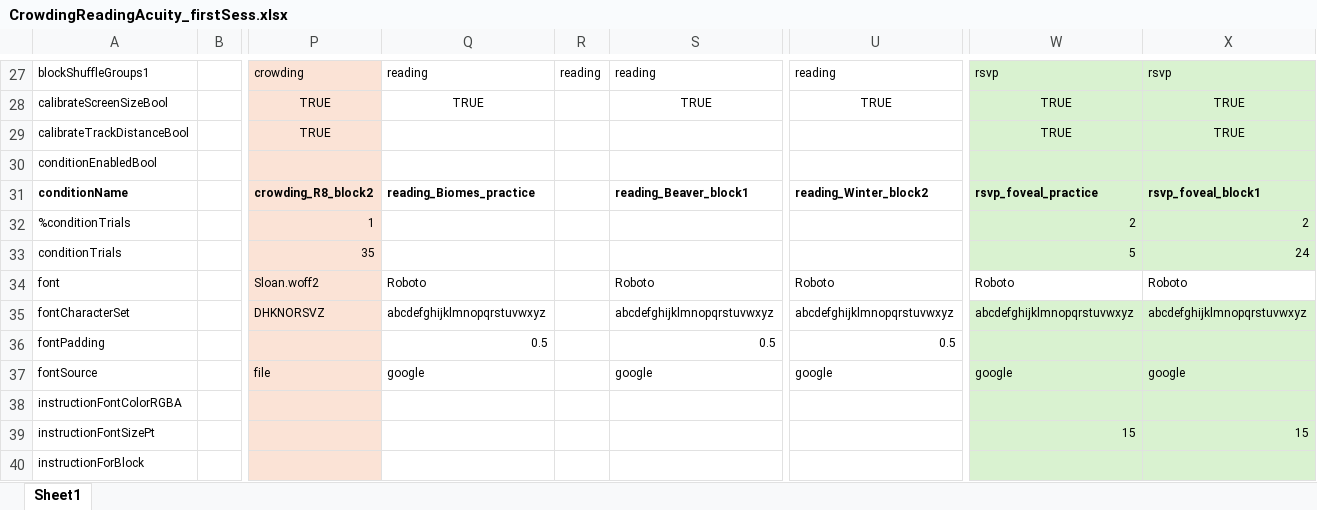
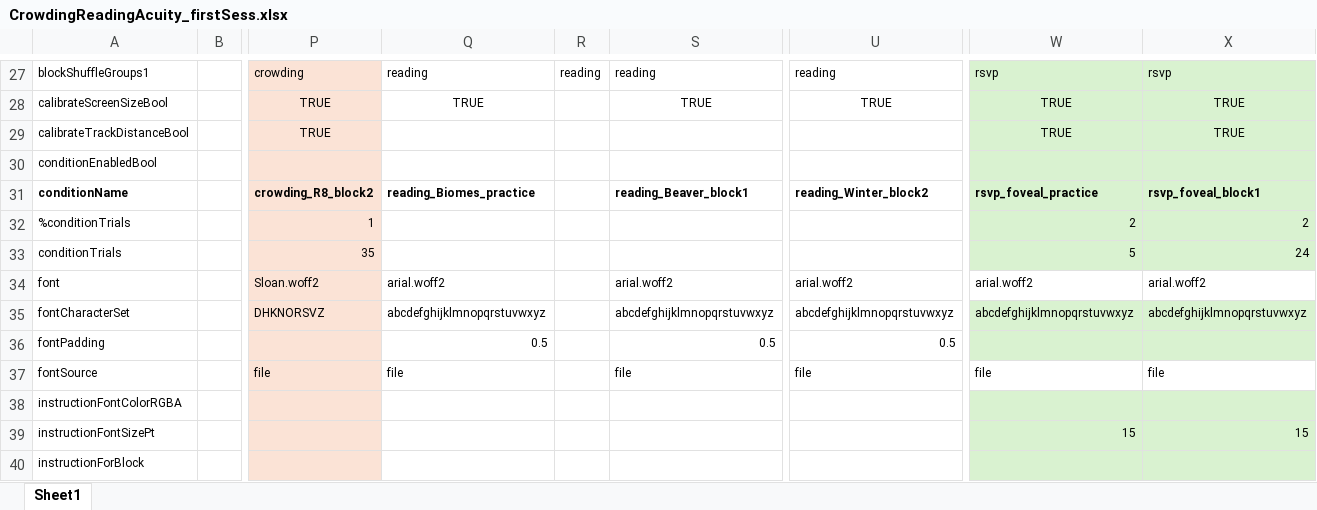
Before and after one commit to fh986/crowding-individual-difference, an Excel workbook: easyEyesSpreadsheets/CrowdingReadingAcuity_firstSess.xlsx, sheet Sheet1, drawn as a sheet; only a part is shown, gaps mark what is left out; values as stored, in another font and other column widths than the file's, no borders; the diff names each change by its address in the sheet, - before the commit and + after, or states it on an @@ line.

```diff
--- a/easyEyesSpreadsheets/CrowdingReadingAcuity_firstSess.xlsx (sheet Sheet1)
+++ b/easyEyesSpreadsheets/CrowdingReadingAcuity_firstSess.xlsx (sheet Sheet1)
-Q34: Roboto
+Q34: arial.woff2
-S34: Roboto
+S34: arial.woff2
-U34: Roboto
+U34: arial.woff2
-W34: Roboto
+W34: arial.woff2
-X34: Roboto
+X34: arial.woff2
-Q37: google
+Q37: file
-S37: google
+S37: file
-U37: google
+U37: file
-W37: google
+W37: file
-W37:X37 fill: #D9F2D0
+W37:X37 fill: none
-X37: google
+X37: file
```
Also changed, not shown: easyEyesSpreadsheets/CrowdingReadingAcuity_secondSess.xlsx.
